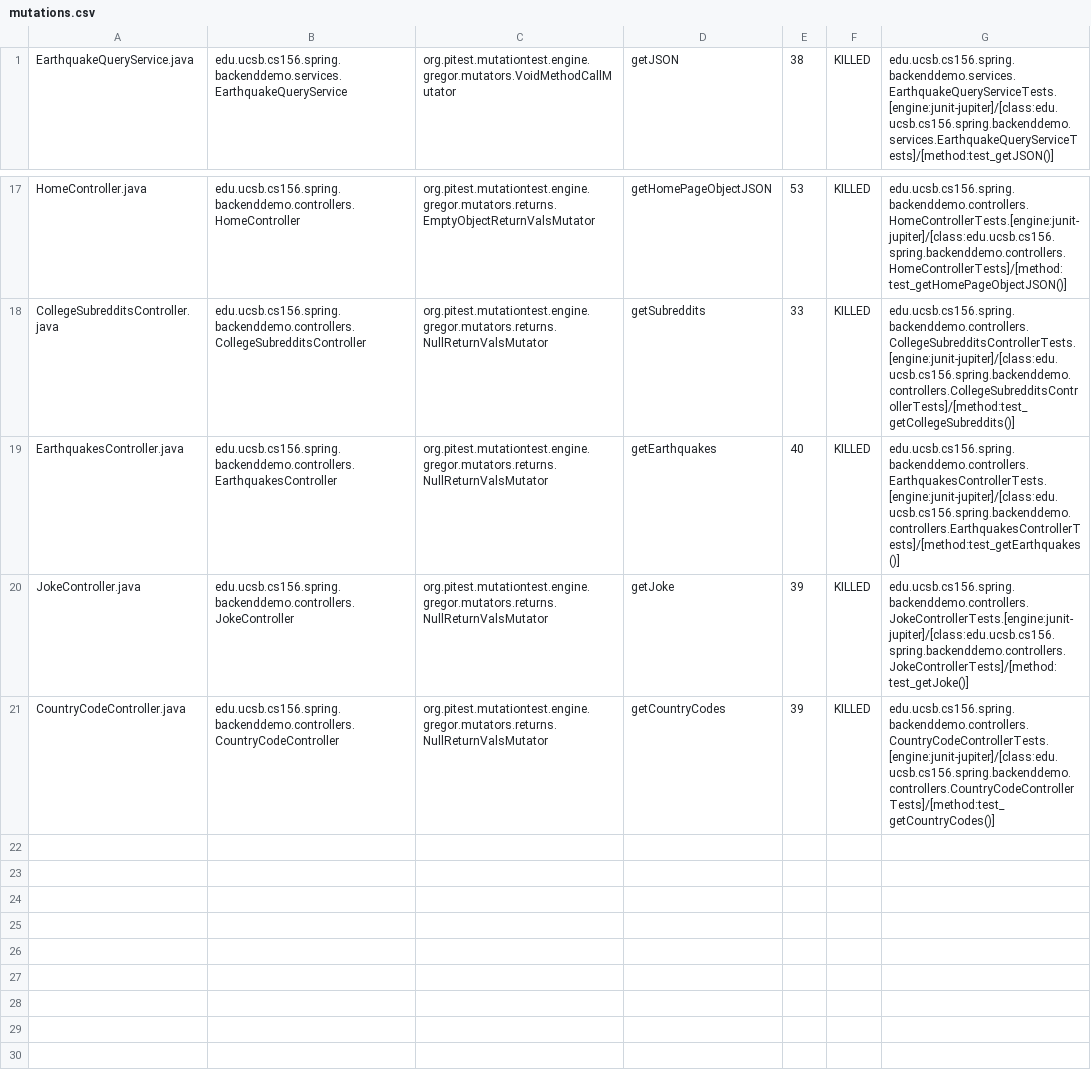
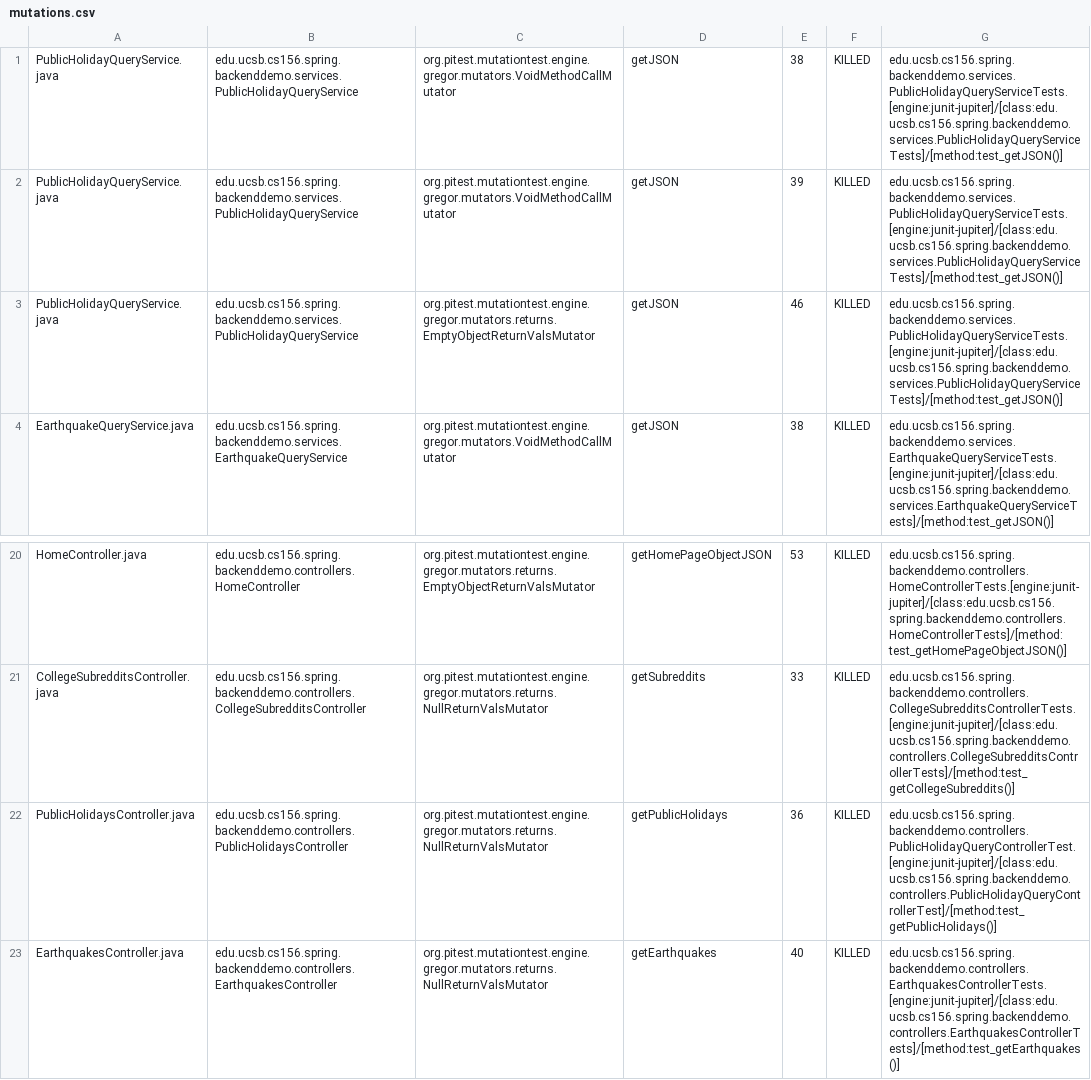
Before and after one commit to ucsb-cs156-w24/team01-w24-5pm-1, a CSV file: pitest/mutations.csv, drawn as a sheet; only a part is shown, gaps mark what is left out; the shorter side is filled out with more unchanged rows; the diff names each change by its address in the sheet, - before the commit and + after, or states it on an @@ line.

Commit message:
Deploying to gh-pages from @ ucsb-cs156-w24/team01-w24-5pm-1@8f1f6243ed88d83fae4770ac2f7bf7df18f74e9a 🚀

```diff
--- a/pitest/mutations.csv
+++ b/pitest/mutations.csv
+row 1: PublicHolidayQueryService.java | edu.ucsb.cs156.spring.backenddemo.services.PublicHolidayQueryService | org.pitest.mutationtest.engine.gregor.mutators.VoidMethodCallMutator | getJSON | 38 | KILLED | edu.ucsb.cs156.spring.backenddemo.services.PublicHolidayQueryServiceTests.[engine:junit-jupiter]/[class:edu.ucsb.cs156.spring.backenddemo.services.PublicHolidayQueryServiceTests]/[method:test_getJSON()]
+row 2: PublicHolidayQueryService.java | edu.ucsb.cs156.spring.backenddemo.services.PublicHolidayQueryService | org.pitest.mutationtest.engine.gregor.mutators.VoidMethodCallMutator | getJSON | 39 | KILLED | edu.ucsb.cs156.spring.backenddemo.services.PublicHolidayQueryServiceTests.[engine:junit-jupiter]/[class:edu.ucsb.cs156.spring.backenddemo.services.PublicHolidayQueryServiceTests]/[method:test_getJSON()]
+row 3: PublicHolidayQueryService.java | edu.ucsb.cs156.spring.backenddemo.services.PublicHolidayQueryService | org.pitest.mutationtest.engine.gregor.mutators.returns.EmptyObjectReturnValsMutator | getJSON | 46 | KILLED | edu.ucsb.cs156.spring.backenddemo.services.PublicHolidayQueryServiceTests.[engine:junit-jupiter]/[class:edu.ucsb.cs156.spring.backenddemo.services.PublicHolidayQueryServiceTests]/[method:test_getJSON()]
+row 22: PublicHolidaysController.java | edu.ucsb.cs156.spring.backenddemo.controllers.PublicHolidaysController | org.pitest.mutationtest.engine.gregor.mutators.returns.NullReturnValsMutator | getPublicHolidays | 36 | KILLED | edu.ucsb.cs156.spring.backenddemo.controllers.PublicHolidayQueryControllerTest.[engine:junit-jupiter]/[class:edu.ucsb.cs156.spring.backenddemo.controllers.PublicHolidayQueryControllerTest]/[method:test_getPublicHolidays()]
```
Also changed, not shown: 16 other files.
